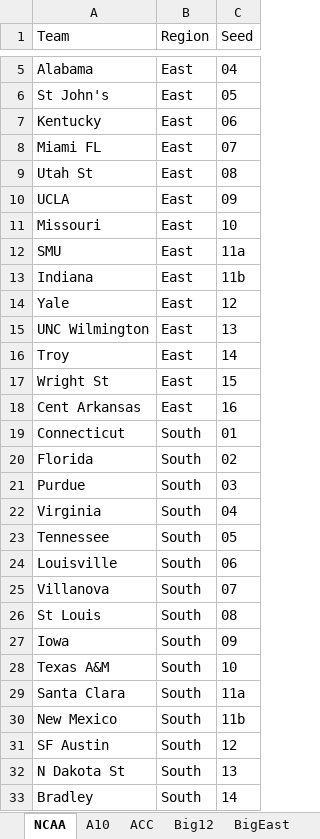
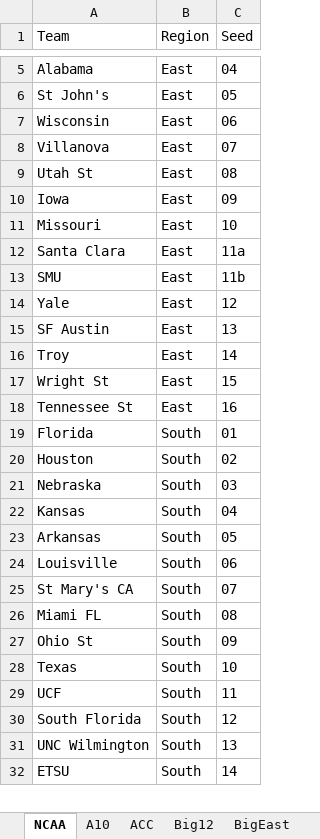
Before and after one commit to egomaniacsfantasy/EgomaniacsBracket, an Excel workbook: ProjectedBrackets.xlsx, sheet NCAA, drawn as a sheet; only a part is shown, gaps mark what is left out; values as stored, in another font and other column widths than the file's, no borders; removed rows and columns are numbered as before the commit, all else as after; the diff covers the shown part only; the diff names each change by its address in the sheet, - before the commit and + after, or states it on an @@ line.

```diff
--- a/ProjectedBrackets.xlsx (sheet NCAA)
+++ b/ProjectedBrackets.xlsx (sheet NCAA)
-A7 (Team): Kentucky
+A7 (Team): Wisconsin
-A8 (Team): Miami FL
+A8 (Team): Villanova
-A10 (Team): UCLA
+A10 (Team): Iowa
+row 12: Santa Clara | East | 11a
-C13 (Seed): 11a
+C13 (Seed): 11b
-row 13: Indiana | East | 11b
-A15 (Team): UNC Wilmington
+A15 (Team): SF Austin
-A18 (Team): Cent Arkansas
+A18 (Team): Tennessee St
-row 19: Connecticut | South | 01
-C19 (Seed): 02
+C19 (Seed): 01
+row 20: Houston | South | 02
-A21 (Team): Purdue
+A21 (Team): Nebraska
-A22 (Team): Virginia
+A22 (Team): Kansas
-A23 (Team): Tennessee
+A23 (Team): Arkansas
-A25 (Team): Villanova
+A25 (Team): St Mary's CA
-A26 (Team): St Louis
+A26 (Team): Miami FL
-A27 (Team): Iowa
+A27 (Team): Ohio St
-A28 (Team): Texas A&M
+A28 (Team): Texas
-row 29: Santa Clara | South | 11a
-row 30: New Mexico | South | 11b
+row 29: UCF | South | 11
-A30 (Team): SF Austin
+A30 (Team): South Florida
-A31 (Team): N Dakota St
+A31 (Team): UNC Wilmington
-A32 (Team): Bradley
+A32 (Team): ETSU
```
Also changed, not shown: 4 added rows, 3 removed rows and 23 edited cells elsewhere in this sheet, sheet SEC, sheet Big12, sheet BigTen, sheet American, sheet BigEast, sheet A10, 2025_bracket_preds.xlsx, team_snapshot_2026.xlsx, 9 other files.
